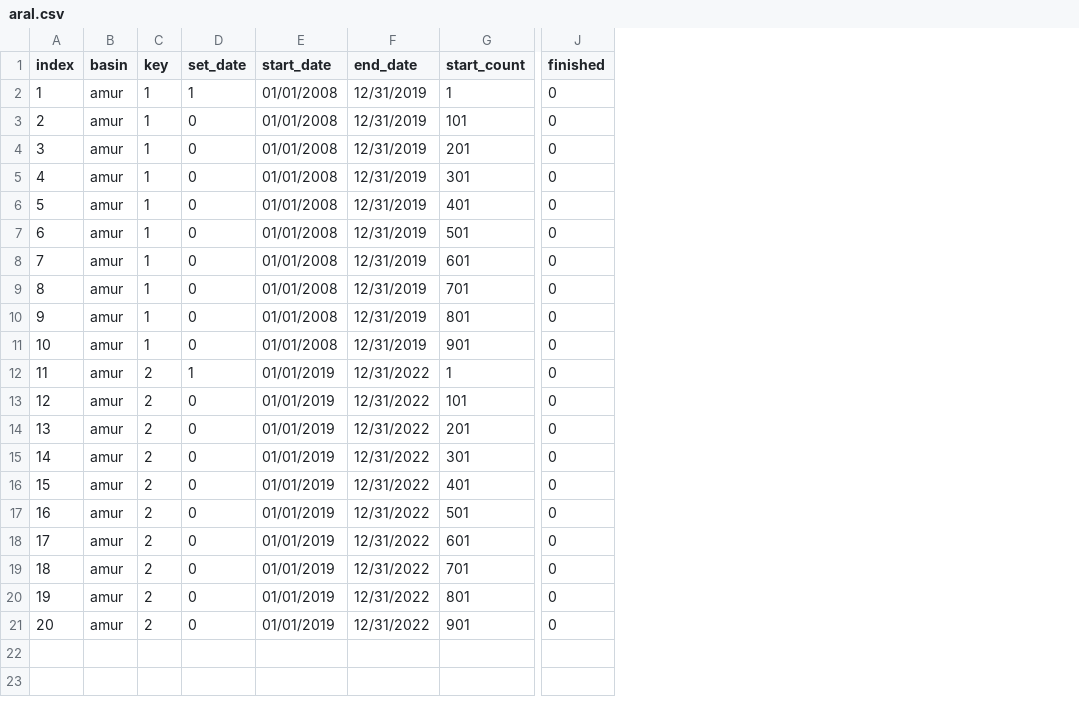
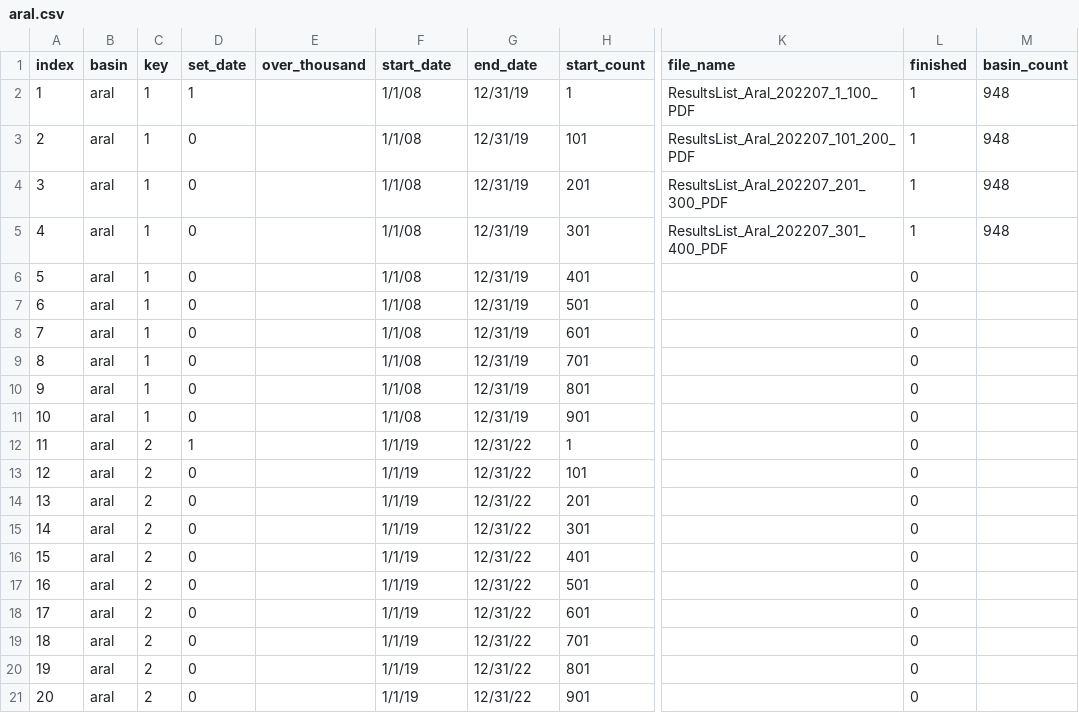
Before and after one commit to davicx/geography, a CSV file: status/pdf/aral.csv, drawn as a sheet; only a part is shown, gaps mark what is left out; addresses are those after the commit; the diff names each change by its address in the sheet, - before the commit and + after, or states it on an @@ line.

```diff
--- a/status/pdf/aral.csv
+++ b/status/pdf/aral.csv
+column E (over_thousand), empty
+column K (file_name), rows 2-5: ResultsList_Aral_202207_1_100_PDF | ResultsList_Aral_202207_101_200_PDF | ResultsList_Aral_202207_201_300_PDF | ResultsList_Aral_202207_301_400_PDF
+column M (basin_count), rows 2-5: all 948
-B2:B21 (basin): amur
+B2:B21 (basin): aral
-F2:F11 (start_date): 01/01/2008
+F2:F11 (start_date): 1/1/08
-G2:G11 (end_date): 12/31/2019
+G2:G11 (end_date): 12/31/19
-L2:L5 (finished): 0
+L2:L5 (finished): 1
-F12:F21 (start_date): 01/01/2019
+F12:F21 (start_date): 1/1/19
-G12:G21 (end_date): 12/31/2022
+G12:G21 (end_date): 12/31/22
```
Also changed, not shown: 37 other files.
